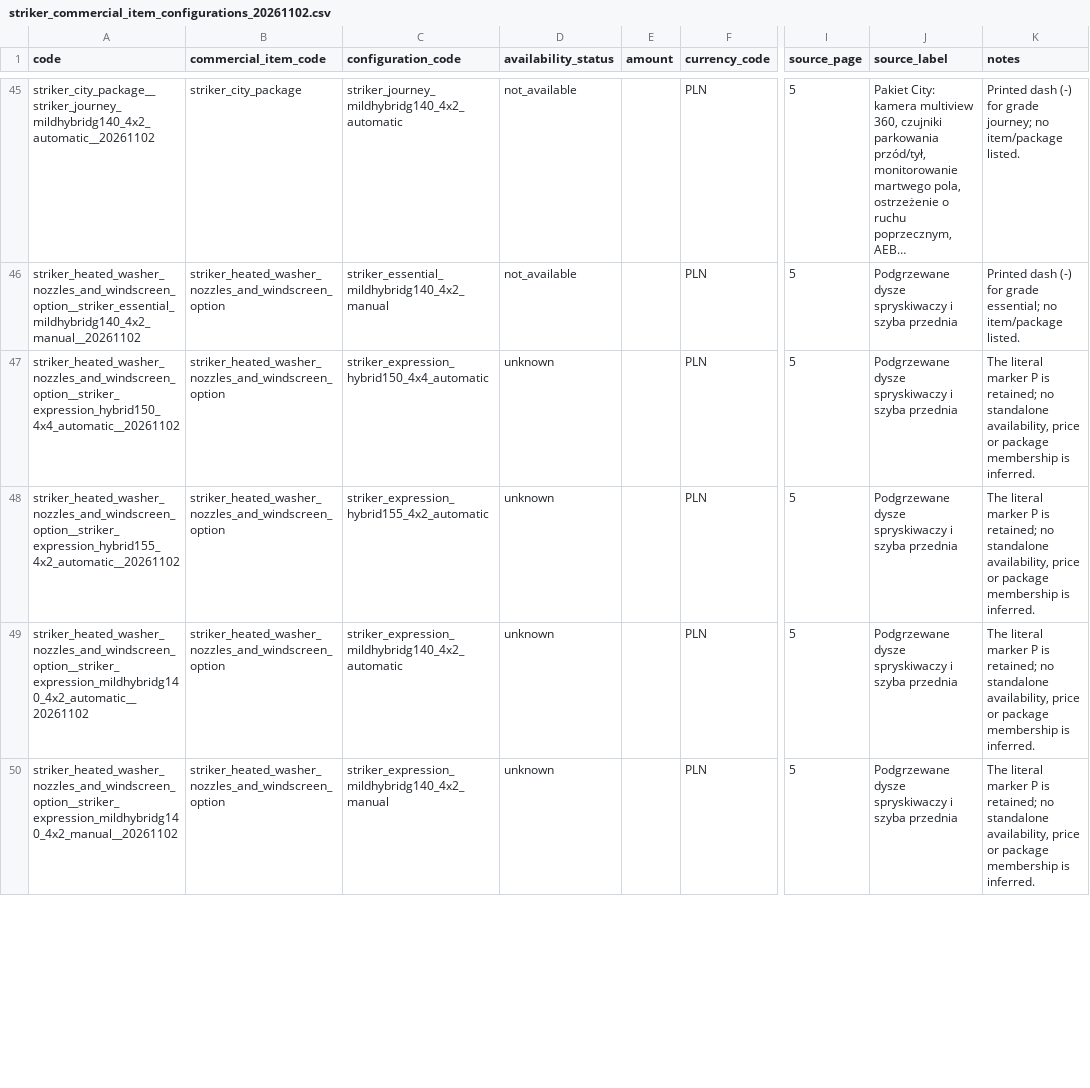
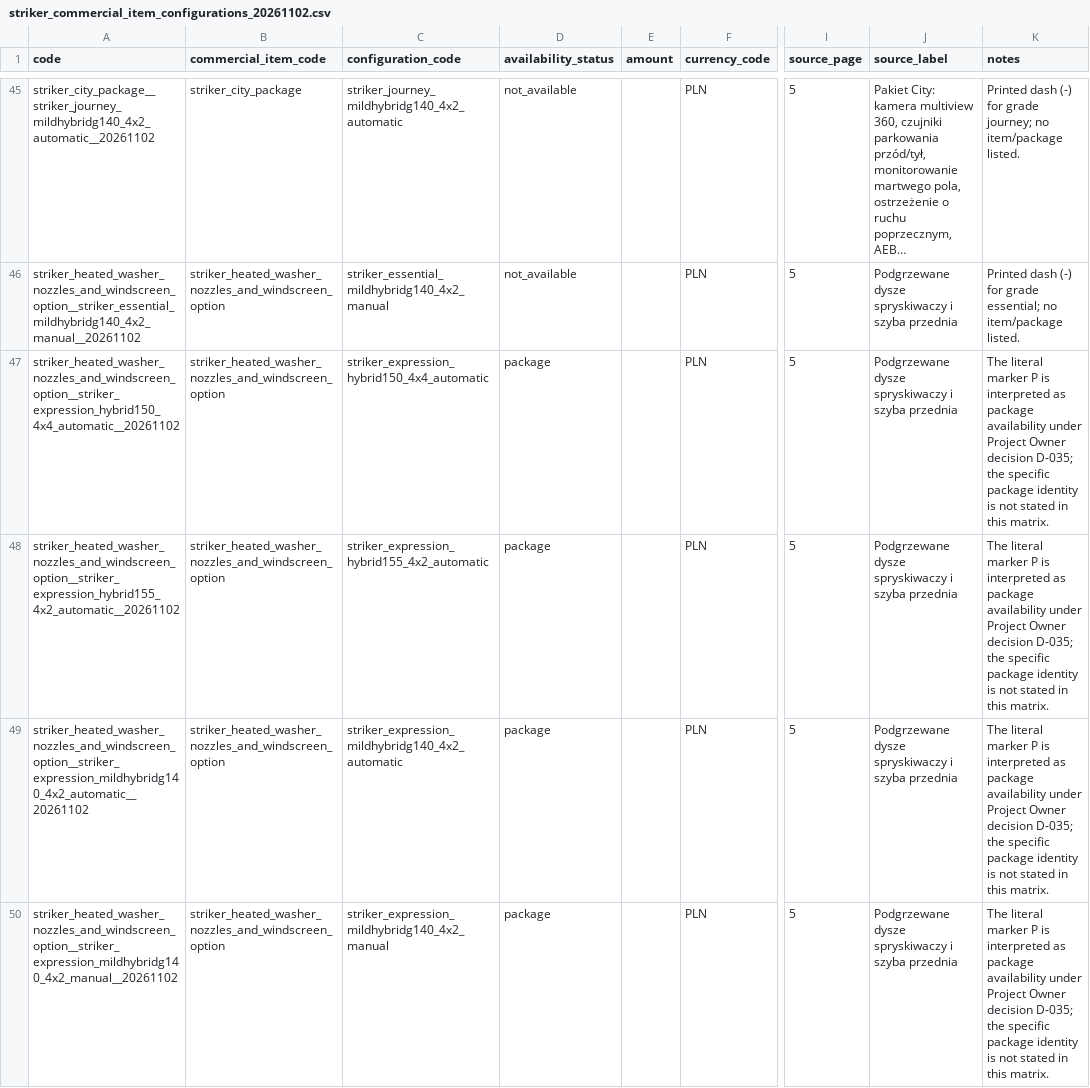
Before and after one commit to xbodzio7/Dacia-Knowledge-Base, a CSV file: data/imports/striker_commercial_item_configurations_20261102.csv, drawn as a sheet; only a part is shown, gaps mark what is left out; long unchanged cells end in …; the diff covers the shown part only; the diff names each change by its address in the sheet, - before the commit and + after, or states it on an @@ line.

Commit message:
fix(data): classify Striker P markers as package availability

```diff
--- a/data/imports/striker_commercial_item_configurations_20261102.csv
+++ b/data/imports/striker_commercial_item_configurations_20261102.csv
-D47:D50 (availability_status): unknown
+D47:D50 (availability_status): package
-K47:K50 (notes): …P is retained; no standalone availability, price or package membership is inferred.
+K47:K50 (notes): …P is interpreted as package availability under Project Owner decision D-035; the specific package identity is not stated in this matrix.
```
Also changed, not shown: 6 edited cells elsewhere in this file, data/imports/striker_commercial_items_20261102.csv, data/master/commercial_item_configurations.csv, 6 other files.
